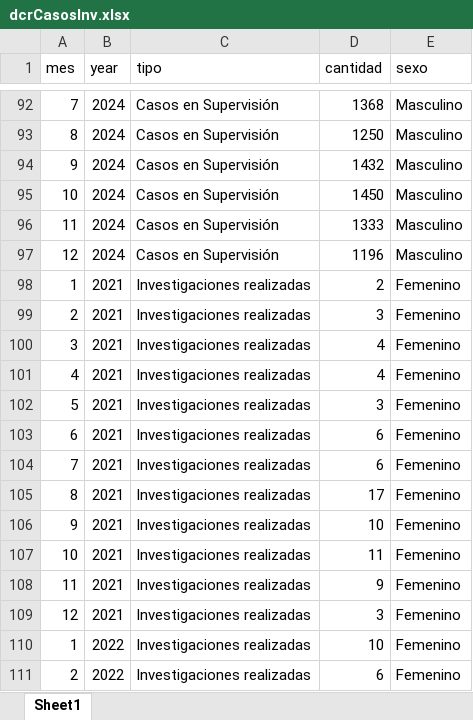
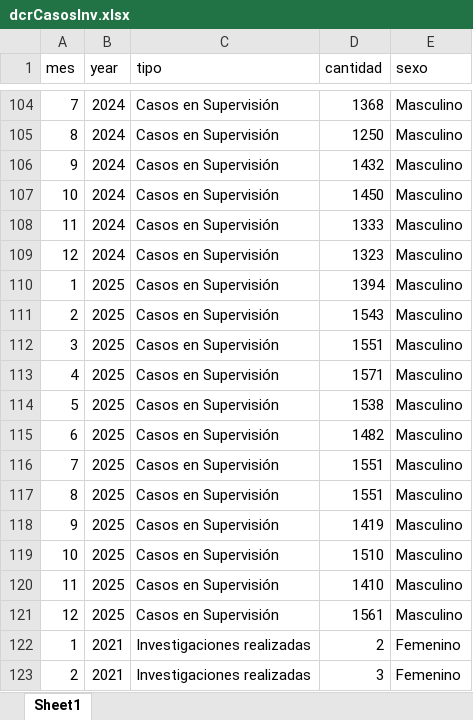
Before and after one commit to EstadisticasPR/ViolenciaGeneroPR, an Excel workbook: data/Departamento_de_correccion_y_rehabilitacion/dcrCasosInv.xlsx, sheet Sheet1, drawn as a sheet; only a part is shown, gaps mark what is left out; the shorter side is filled out with more unchanged rows; values as stored, in another font and other column widths than the file's, no borders; addresses are those after the commit; the diff covers the shown part only; the diff names each change by its address in the sheet, - before the commit and + after, or states it on an @@ line.

```diff
--- a/data/Departamento_de_correccion_y_rehabilitacion/dcrCasosInv.xlsx (sheet Sheet1)
+++ b/data/Departamento_de_correccion_y_rehabilitacion/dcrCasosInv.xlsx (sheet Sheet1)
-D109 (cantidad): 1196
+D109 (cantidad): 1323
+row 110: 1 | 2025 | Casos en Supervisión | 1394 | Masculino
+row 111: 2 | 2025 | Casos en Supervisión | 1543 | Masculino
+row 112: 3 | 2025 | Casos en Supervisión | 1551 | Masculino
+row 113: 4 | 2025 | Casos en Supervisión | 1571 | Masculino
+row 114: 5 | 2025 | Casos en Supervisión | 1538 | Masculino
+row 115: 6 | 2025 | Casos en Supervisión | 1482 | Masculino
+row 116: 7 | 2025 | Casos en Supervisión | 1551 | Masculino
+row 117: 8 | 2025 | Casos en Supervisión | 1551 | Masculino
+row 118: 9 | 2025 | Casos en Supervisión | 1419 | Masculino
+row 119: 10 | 2025 | Casos en Supervisión | 1510 | Masculino
+row 120: 11 | 2025 | Casos en Supervisión | 1410 | Masculino
+row 121: 12 | 2025 | Casos en Supervisión | 1561 | Masculino
```
Also changed, not shown: 60 added rows and 2 edited cells elsewhere in this sheet, 4 other files.
